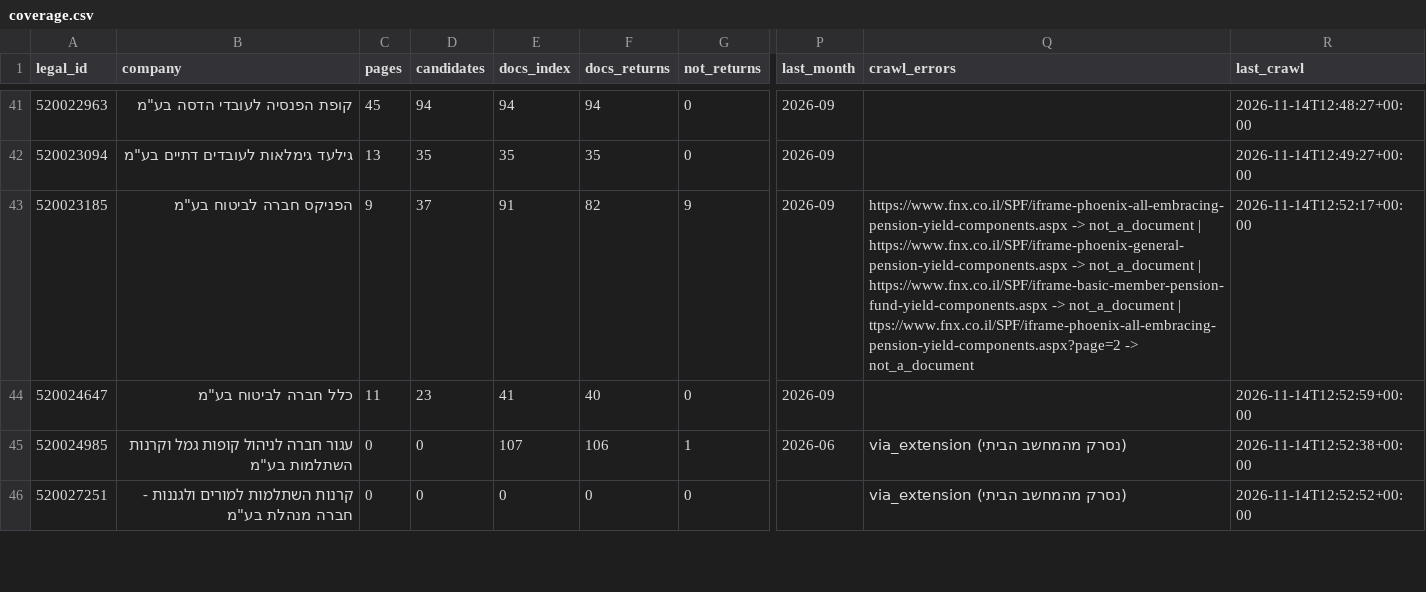
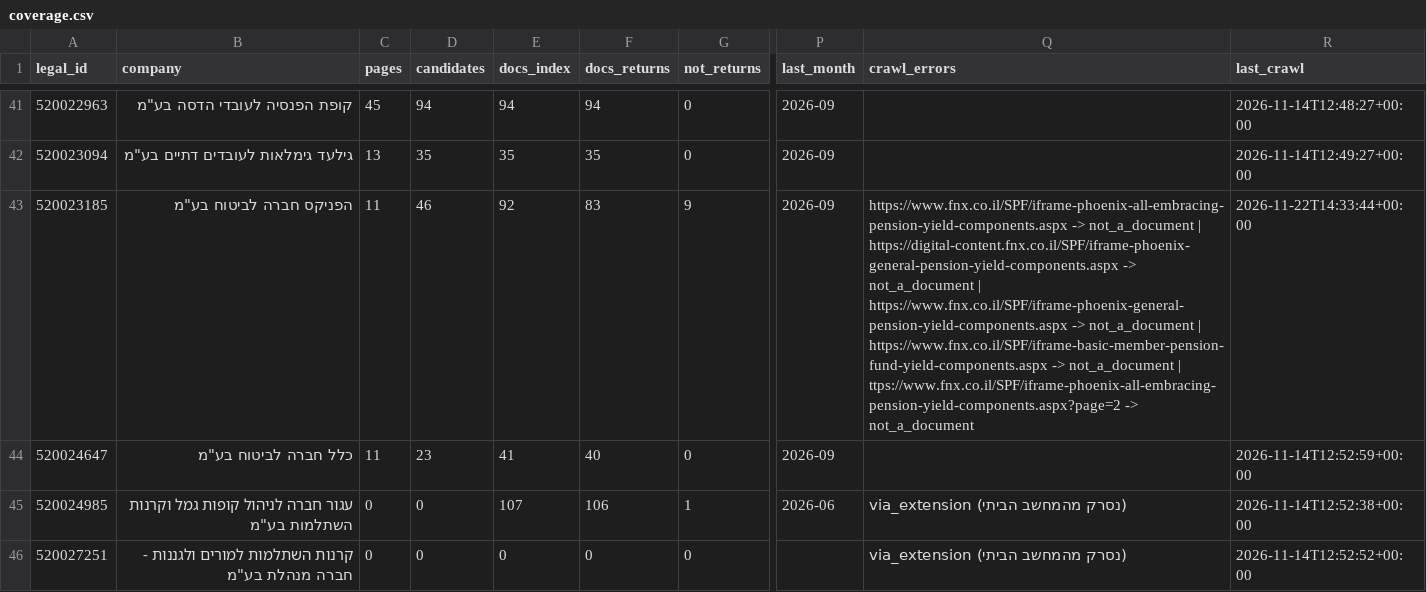
Before and after one commit to Revach123/MASLULIM, a CSV file: returns/coverage.csv, drawn as a sheet; only a part is shown, gaps mark what is left out; the diff names each change by its address in the sheet, - before the commit and + after, or states it on an @@ line.

```diff
--- a/returns/coverage.csv
+++ b/returns/coverage.csv
-C43 (pages): 9
+C43 (pages): 11
-D43 (candidates): 37
+D43 (candidates): 46
-E43 (docs_index): 91
+E43 (docs_index): 92
-F43 (docs_returns): 82
+F43 (docs_returns): 83
-Q43 (crawl_errors): …not_a_document | https://www.fnx.co.il/SPF/iframe-phoenix-general-pension-yield-components.aspx ->…
+Q43 (crawl_errors): …not_a_document | https://digital-content.fnx.co.il/SPF/iframe-phoenix-general-pension-yield-components.aspx -> not_a_document | https://www.fnx.co.il/SPF/iframe-phoenix-general-pension-yield-components.aspx ->…
-R43 (last_crawl): 2026-11-14T12:52:17+00:00
+R43 (last_crawl): 2026-11-22T14:33:44+00:00
```
Also changed, not shown: returns/gaps_companies.csv, returns/tracks.csv, 7 other files.
